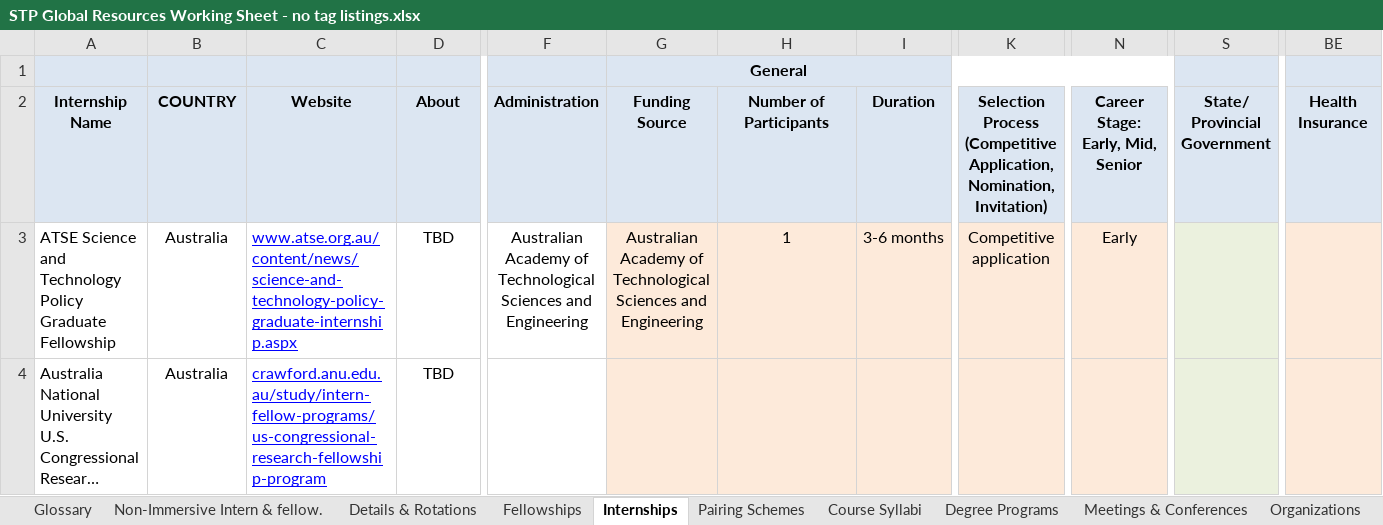
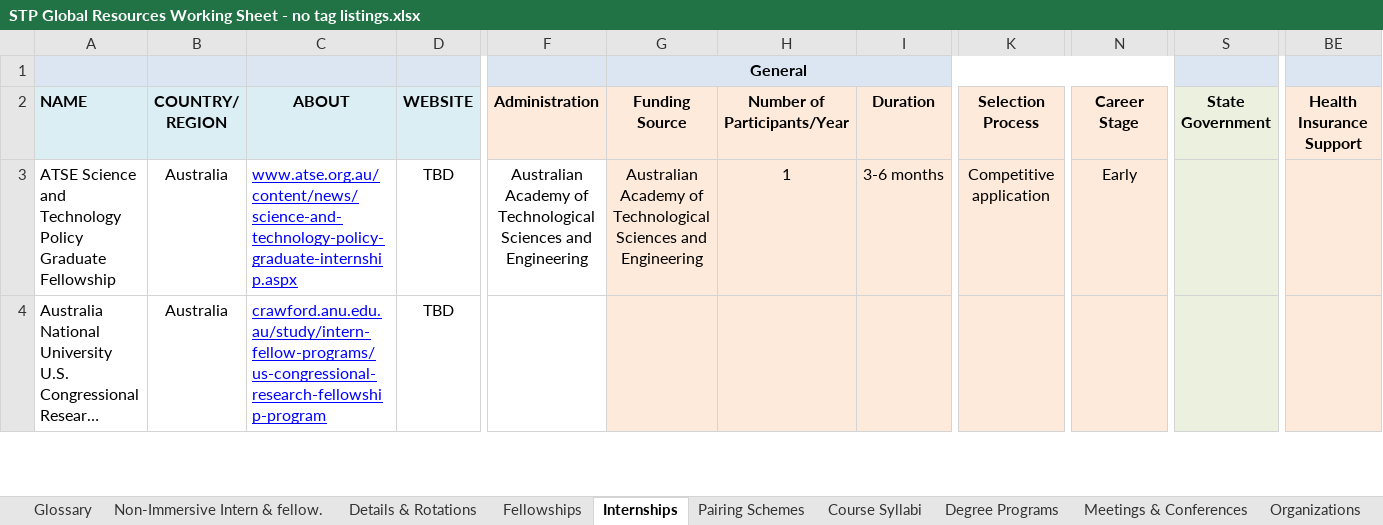
Before and after one commit to ESEP-Database/SciPolResources, an Excel workbook: Database Construction scripts/STP Global Resources Working Sheet - no tag listings.xlsx, sheet Internships, drawn as a sheet; only a part is shown, gaps mark what is left out; long unchanged cells end in …; values as stored, in another font and other column widths than the file's, no borders; ↵ is a line break in a cell; the diff covers the shown part only; the diff names each change by its address in the sheet, - before the commit and + after, or states it on an @@ line.

```diff
--- a/Database Construction scripts/STP Global Resources Working Sheet - no tag listings.xlsx (sheet Internships)
+++ b/Database Construction scripts/STP Global Resources Working Sheet - no tag listings.xlsx (sheet Internships)
-A2: Internship Name
+A2: NAME
-A2 alignment: center
+A2 alignment: left
-B2: COUNTRY
+B2: COUNTRY/ REGION
-C2: Website
+C2: ABOUT
-D2: About
+D2: WEBSITE
-F2:N2 fill: #DCE6F2
+F2:N2 fill: #FDEADA
-H2: Number of Participants
+H2: Number of Participants/Year
-K2: Selection Process ↵ (Competitive Application, Nomination, Invitation)
+K2: Selection Process
-N2: Career Stage: Early, Mid, Senior
+N2: Career Stage
-S2: State/ Provincial Government
+S2: State Government
-BE2 fill: #DCE6F2
+BE2 fill: #FDEADA
-BE2: Health Insurance
+BE2: Health Insurance Support
```
Also changed, not shown: cell formats elsewhere in this sheet, sheet Fellowships, sheet Pairing Schemes, sheet Details & Rotations, sheet Organizations, sheet Publications, sheet Toolkits & Other Resources, 1 more sheet, 1 other file.
